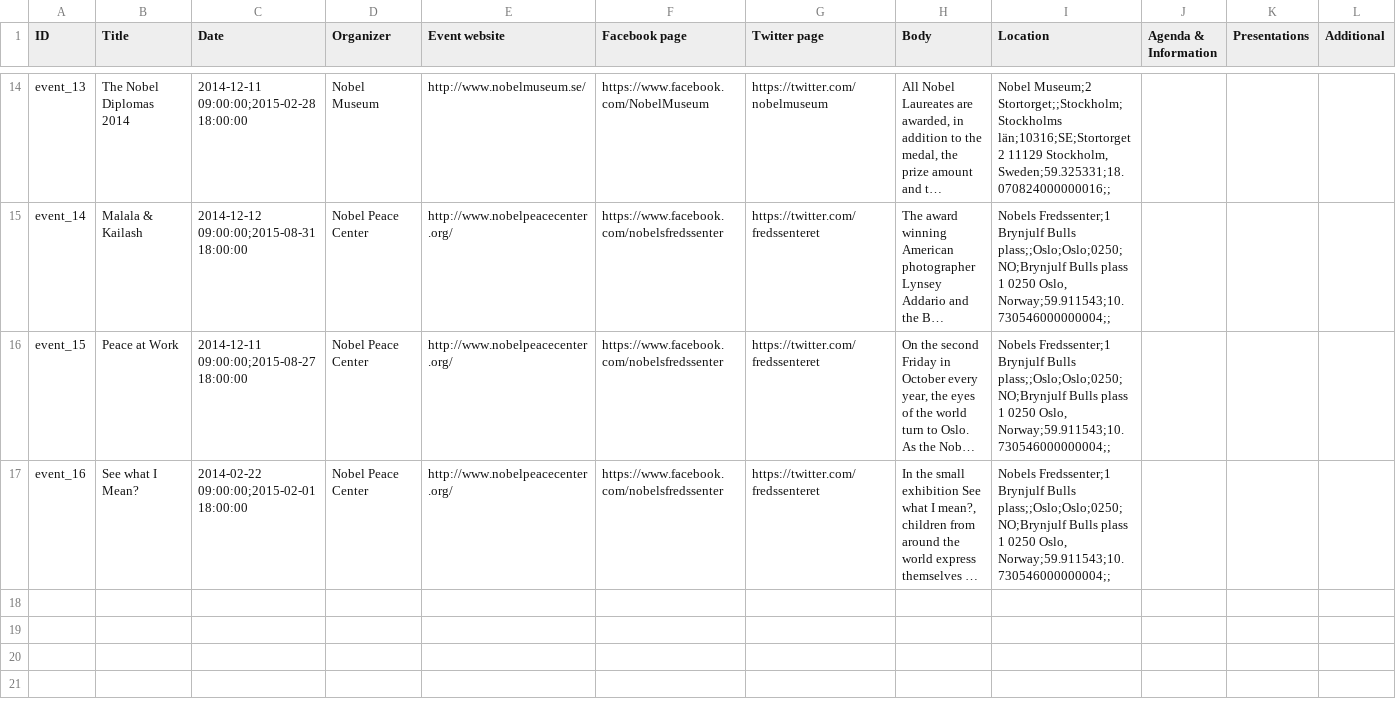
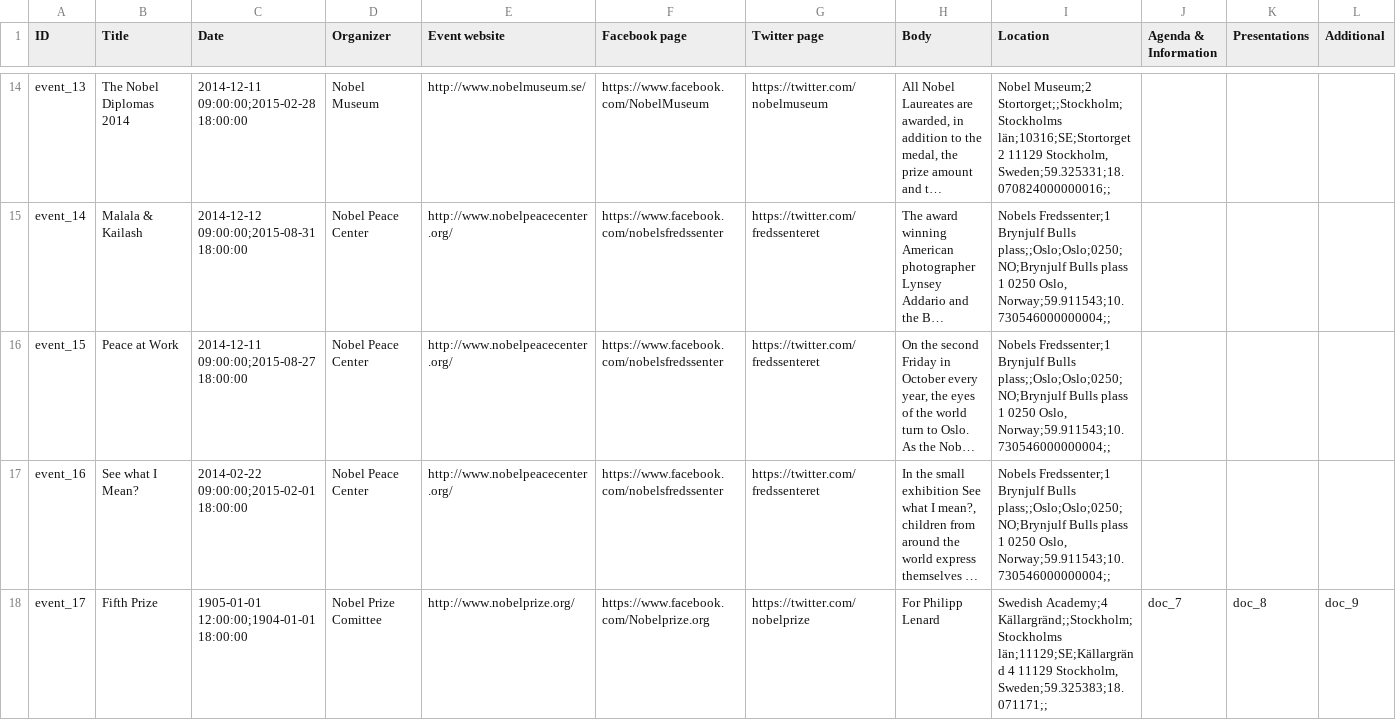
Before and after one commit to capacity4dev/capacity4more, a CSV file: capacity4more/modules/c4m/demo/c4m_demo_content/csv/node/event.csv, drawn as a sheet; only a part is shown, gaps mark what is left out; long unchanged cells end in …; rows hold the shown columns only; the diff names each change by its address in the sheet, - before the commit and + after, or states it on an @@ line.

Commit message:
Change the views displays to have correct item counts for the blocks. (using pager but 1 page) Important: by setting items to retrieve for the dummy pages to 1, we prevent that the solar returns ALL events now

```diff
--- a/capacity4more/modules/c4m/demo/c4m_demo_content/csv/node/event.csv
+++ b/capacity4more/modules/c4m/demo/c4m_demo_content/csv/node/event.csv
+row 18: event_17 | Fifth Prize | 1905-01-01 12:00:00;1904-01-01 18:00:00 | Nobel Prize Comittee | http://www.nobelprize.org/ | https://www.facebook.com/Nobelprize.org | https://twitter.com/nobelprize | For Philipp Lenard | Swedish Academy;4 Källargränd;;Stockholm;Stockholms län;11129;SE;Källargränd 4 11129 Stockholm, Sweden;59.325383;18.071171;; | doc_7 | doc_8 | doc_9
```
Also changed, not shown: 2 other files.
